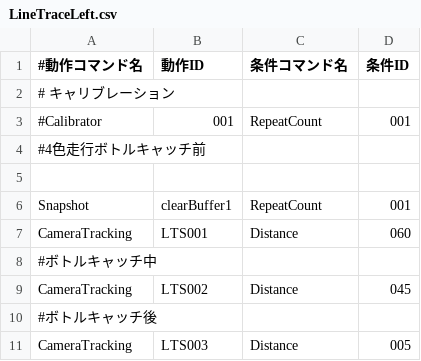
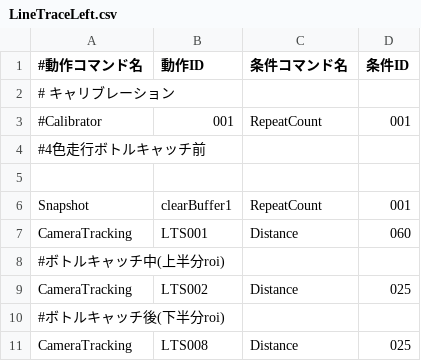
Before and after one commit to KatLab-MiyazakiUniv/etrobocon2026, a CSV file: datafiles/commands/Area/LineTraceLeft.csv, drawn as a sheet.

```diff
--- a/datafiles/commands/Area/LineTraceLeft.csv
+++ b/datafiles/commands/Area/LineTraceLeft.csv
@@ -7,5 +7,5 @@ Snapshot,clearBuffer1,RepeatCount,001
 CameraTracking,LTS001,Distance,060
-#ボトルキャッチ中
-CameraTracking,LTS002,Distance,045
-#ボトルキャッチ後
-CameraTracking,LTS003,Distance,005
+#ボトルキャッチ中(上半分roi)
+CameraTracking,LTS002,Distance,025
+#ボトルキャッチ後(下半分roi)
+CameraTracking,LTS008,Distance,025
```
Also changed, not shown: datafiles/commands/Area/YellowBottleDeliveryLeft.csv, datafiles/commands/Motions/CameraTracking.csv, 8 other files.
